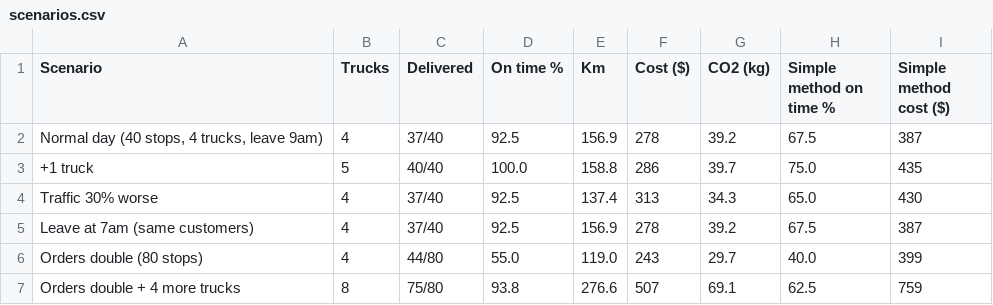
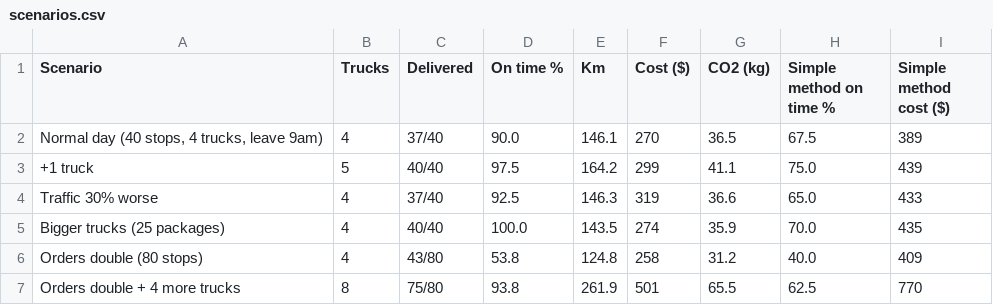
Before and after one commit to haricharanparna/swiftroute, a CSV file: results/scenarios.csv, drawn as a sheet.

```diff
--- a/results/scenarios.csv
+++ b/results/scenarios.csv
@@ -1,7 +1,7 @@
 Scenario,Trucks,Delivered,On time %,Km,Cost ($),CO2 (kg),Simple method on time %,Simple method cost ($)
-"Normal day (40 stops, 4 trucks, leave 9am)",4,37/40,92.5,156.9,278,39.2,67.5,387
-+1 truck,5,40/40,100.0,158.8,286,39.7,75.0,435
-Traffic 30% worse,4,37/40,92.5,137.4,313,34.3,65.0,430
-Leave at 7am (same customers),4,37/40,92.5,156.9,278,39.2,67.5,387
-Orders double (80 stops),4,44/80,55.0,119.0,243,29.7,40.0,399
-Orders double + 4 more trucks,8,75/80,93.8,276.6,507,69.1,62.5,759
+"Normal day (40 stops, 4 trucks, leave 9am)",4,37/40,90.0,146.1,270,36.5,67.5,389
++1 truck,5,40/40,97.5,164.2,299,41.1,75.0,439
+Traffic 30% worse,4,37/40,92.5,146.3,319,36.6,65.0,433
+Bigger trucks (25 packages),4,40/40,100.0,143.5,274,35.9,70.0,435
+Orders double (80 stops),4,43/80,53.8,124.8,258,31.2,40.0,409
+Orders double + 4 more trucks,8,75/80,93.8,261.9,501,65.5,62.5,770
```
Also changed, not shown: data/traffic_profile.csv, 11 other files.
